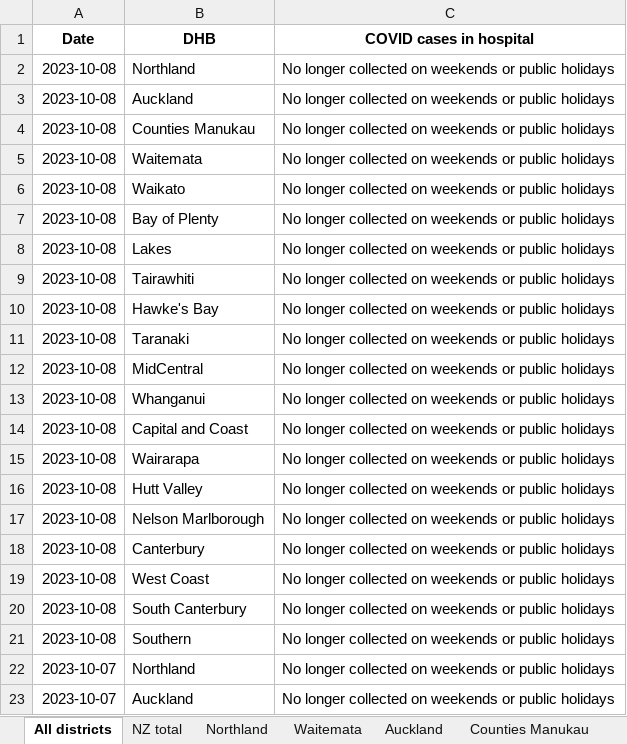
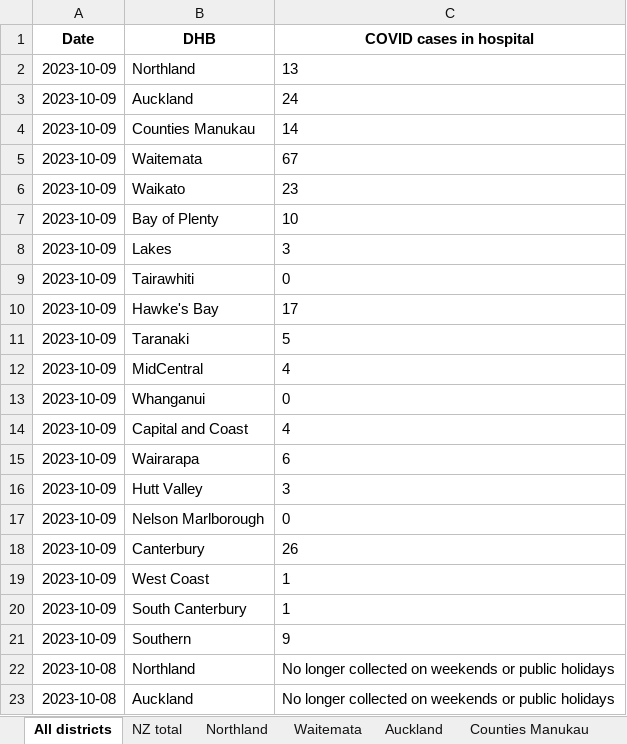
Before and after one commit to Staz/nz-covid19-data, an Excel workbook: data/moh/covid-cases-in-hospital-counts-location.xlsx, sheet All districts, drawn as a sheet; only a part is shown; the shorter side is filled out with more unchanged rows; values as stored, in another font and other column widths than the file's, no borders; the diff names each change by its address in the sheet, - before the commit and + after, or states it on an @@ line.

Commit message:
Flat: latest data (2023-10-09T01:44:14.242Z) {   "date": "2023-10-09T01:44:14.242Z",   "files": [     {       "name": "data/moh/covid-case-counts.csv",       "deltaBytes": 16256,       "source": "https://github.com/minhealthnz/nz-covid-data/blob/main/cases/covid-case-counts.csv?raw=true"     },     {       "name": "data/moh/covid-cases-counts-location.xlsx",       "deltaBytes": 380,       "source": "https://github.com/minhealthnz/nz-covid-data/blob/main/cases/covid-cases-counts-location.xlsx?raw=true"     },     {       "name": "data/moh/covid-cases-in-hospital-counts-location.xlsx",       "deltaBytes": 627,       "source": "https://github.com/minhealthnz/nz-covid-data/blob/main/cases/covid-cases-in-hospital-counts-location.xlsx?raw=true"     },     {       "name": "data/moh/weekly-deaths.csv",       "deltaBytes": 16,       "source": "https://github.com/minhealthnz/nz-covid-data/blob/main/cases/weekly-deaths.csv?raw=true"     },     {       "name": "data/moh/weekly-hospitalisations-for-covid.csv",       "deltaBytes": -1,       "source": "https://github.com/minhealthnz/nz-covid-data/blob/main/cases/weekly-hospitalisations-for-covid.csv?raw=true"     },     {       "name": "data/moh/covid-19-vaccine-data/covid-19-vaccine-data.html",       "deltaBytes": 3,       "source": "https://www.health.govt.nz/covid-19-novel-coronavirus/covid-19-data-and-statistics/covid-19-vaccine-data"     }   ] }

```diff
--- a/data/moh/covid-cases-in-hospital-counts-location.xlsx (sheet All districts)
+++ b/data/moh/covid-cases-in-hospital-counts-location.xlsx (sheet All districts)
+row 2: 2023-10-09 | Northland | 13
+row 3: 2023-10-09 | Auckland | 24
+row 4: 2023-10-09 | Counties Manukau | 14
+row 5: 2023-10-09 | Waitemata | 67
+row 6: 2023-10-09 | Waikato | 23
+row 7: 2023-10-09 | Bay of Plenty | 10
+row 8: 2023-10-09 | Lakes | 3
+row 9: 2023-10-09 | Tairawhiti | 0
+row 10: 2023-10-09 | Hawke's Bay | 17
+row 11: 2023-10-09 | Taranaki | 5
+row 12: 2023-10-09 | MidCentral | 4
+row 13: 2023-10-09 | Whanganui | 0
+row 14: 2023-10-09 | Capital and Coast | 4
+row 15: 2023-10-09 | Wairarapa | 6
+row 16: 2023-10-09 | Hutt Valley | 3
+row 17: 2023-10-09 | Nelson Marlborough | 0
+row 18: 2023-10-09 | Canterbury | 26
+row 19: 2023-10-09 | West Coast | 1
+row 20: 2023-10-09 | South Canterbury | 1
+row 21: 2023-10-09 | Southern | 9
```
Also changed, not shown: sheet Tairawhiti, sheet West Coast only, sheet Wairarapa, sheet Whanganui, sheet South Canterbury, sheet Lakes, 17 more sheets, data/moh/covid-cases-counts-location.xlsx, 4 other files.
